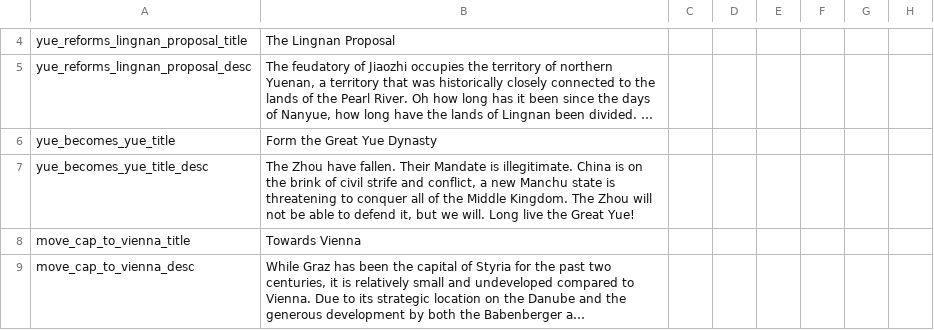
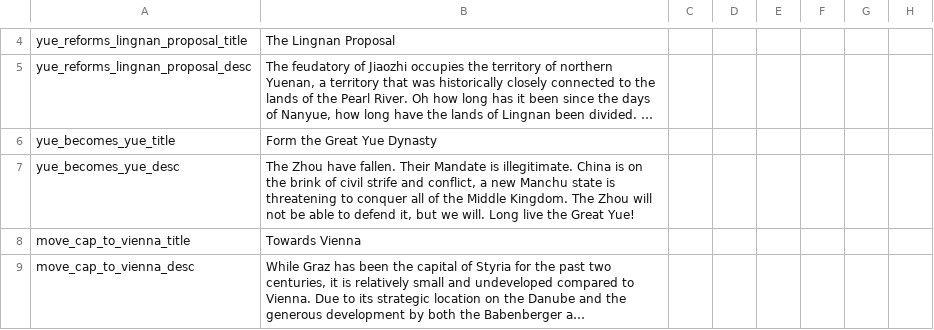
Before and after one commit to TerraNovaVictoria/TerraNova, a CSV file: localisation/00_TN_decisions.csv, drawn as a sheet; only a part is shown, gaps mark what is left out; long unchanged cells end in …; the diff names each change by its address in the sheet, - before the commit and + after, or states it on an @@ line.

Commit message:
smol loc fix

```diff
--- a/localisation/00_TN_decisions.csv
+++ b/localisation/00_TN_decisions.csv
-A7: yue_becomes_yue_title_desc
+A7: yue_becomes_yue_desc
```
